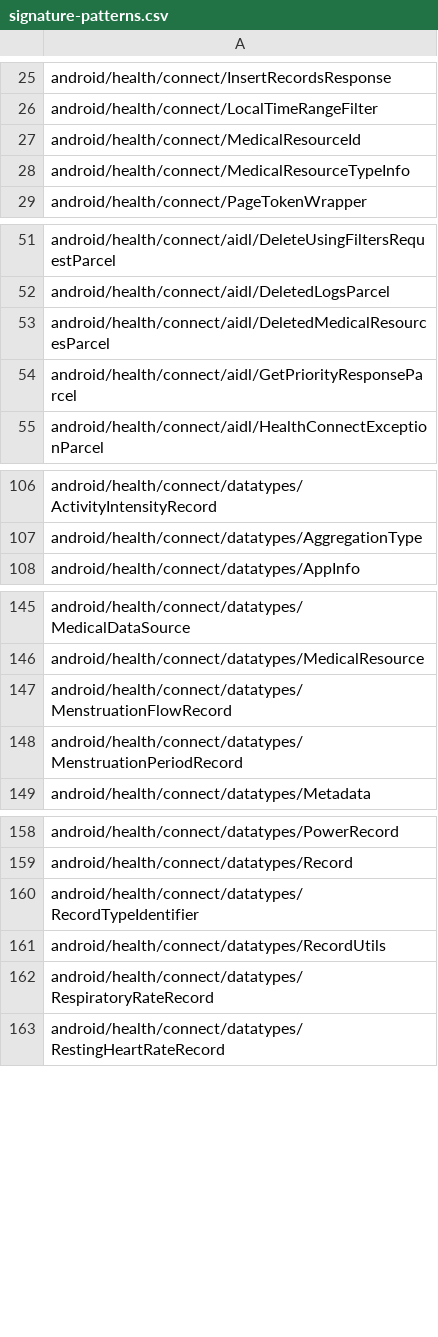
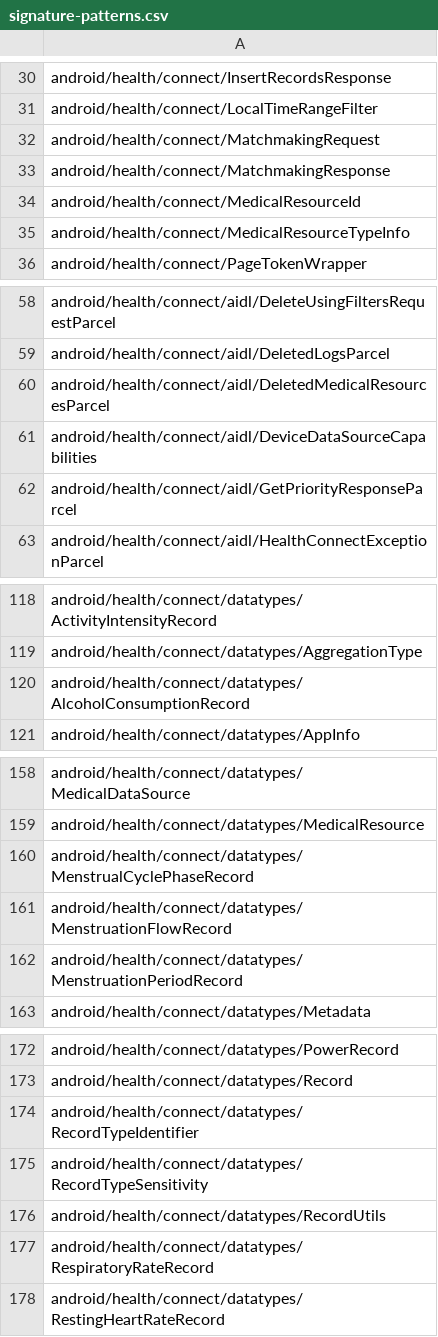
Before and after one commit to CodeLinaro-mirror/la_platform_prebuilts_module_sdk_HealthFitness, a CSV file: current/hiddenapi/signature-patterns.csv, drawn as a sheet; only a part is shown, gaps mark what is left out; the diff covers the shown part only.

Commit message:
DO NOT MERGE: Drop prebuilt files to android source tree.
The following files have been updated as part of this change:

current/Android.bp
current/snapshot-creation-build-number.txt
current/hiddenapi/annotation-flags.csv
current/hiddenapi/filtered-flags.csv
current/hiddenapi/filtered-stub-flags.csv
current/hiddenapi/index.csv
current/hiddenapi/metadata.csv
current/hiddenapi/signature-patterns.csv
current/licenses/build/soong/licenses/LICENSE
current/licenses/build/soong/licenses/opensourcerequest
current/sdk_library/system/framework-healthfitness-removed.txt
current/sdk_library/system/framework-healthfitness-stubs.jar
current/sdk_library/system/framework-healthfitness.srcjar
current/sdk_library/system/framework-healthfitness.txt
current/sdk_library/system/framework-healthfitness_annotations.zip
current/sdk_library/public/framework-healthfitness-removed.txt
current/sdk_library/public/framework-healthfitness-stubs.jar
current/sdk_library/public/framework-healthfitness.srcjar
current/sdk_library/public/framework-healthfitness.txt
current/sdk_library/public/framework-healthfitness_annotations.zip
current/sdk_library/public/service-healthfitness-removed.txt
current/sdk_library/public/service-healthfitness-stubs.jar
current/sdk_library/public/service-healthfitness.srcjar
current/sdk_library/public/service-healthfitness.txt
current/sdk_library/public/service-healthfitness_annotations.zip
current/sdk_library/module-lib/framework-healthfitness-removed.txt
current/sdk_library/module-lib/framework-healthfitness-stubs.jar
current/sdk_library/module-lib/framework-healthfitness.srcjar
current/sdk_library/module-lib/framework-healthfitness.txt
current/sdk_library/module-lib/framework-healthfitness_annotations.zip
current/sdk_library/system-server/service-healthfitness-removed.txt
current/sdk_library/system-server/service-healthfitness-stubs.jar
current/sdk_library/system-server/service-healthfitness.srcjar
current/sdk_library/system-server/service-healthfitness.txt
current/sdk_library/system-server/service-healthfitness_annotations.zip

Built here: ab/15033539

This build IS suitable for public release.

The change is generated with prebuilt drop tool.

Test: presubmit
Bug: 489835750
Flag: build.RELEASE_APEX_CONTRIBUTIONS_HEALTHFITNESS
Change-Id: If17fa794a3ca1da817538386c0c1d01663761f93

```diff
--- a/current/hiddenapi/signature-patterns.csv
+++ b/current/hiddenapi/signature-patterns.csv
@@ -26,2 +31,4 @@ android/health/connect/InsertRecordsResponse
 android/health/connect/LocalTimeRangeFilter
+android/health/connect/MatchmakingRequest
+android/health/connect/MatchmakingResponse
 android/health/connect/MedicalResourceId
@@ -53,2 +60,3 @@ android/health/connect/aidl/DeletedLogsParcel
 android/health/connect/aidl/DeletedMedicalResourcesParcel
+android/health/connect/aidl/DeviceDataSourceCapabilities
 android/health/connect/aidl/GetPriorityResponseParcel
@@ -107,2 +119,3 @@ android/health/connect/datatypes/ActivityIntensityRecord
 android/health/connect/datatypes/AggregationType
+android/health/connect/datatypes/AlcoholConsumptionRecord
 android/health/connect/datatypes/AppInfo
@@ -146,2 +159,3 @@ android/health/connect/datatypes/MedicalDataSource
 android/health/connect/datatypes/MedicalResource
+android/health/connect/datatypes/MenstrualCyclePhaseRecord
 android/health/connect/datatypes/MenstruationFlowRecord
@@ -160,2 +174,3 @@ android/health/connect/datatypes/Record
 android/health/connect/datatypes/RecordTypeIdentifier
+android/health/connect/datatypes/RecordTypeSensitivity
 android/health/connect/datatypes/RecordUtils
```
Also changed, not shown: 20 added rows, 5 removed rows and 4 edited cells elsewhere in this file, 16 other files.
